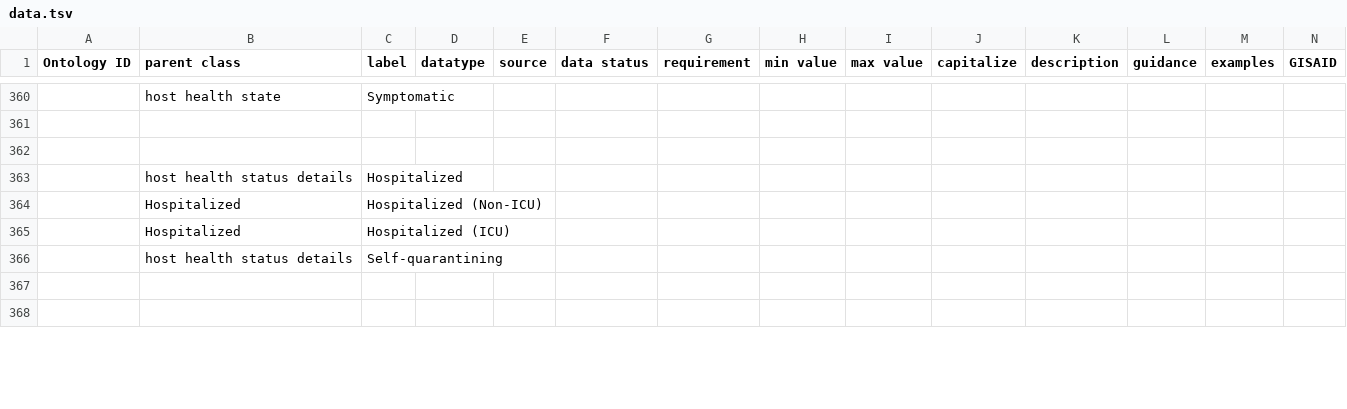
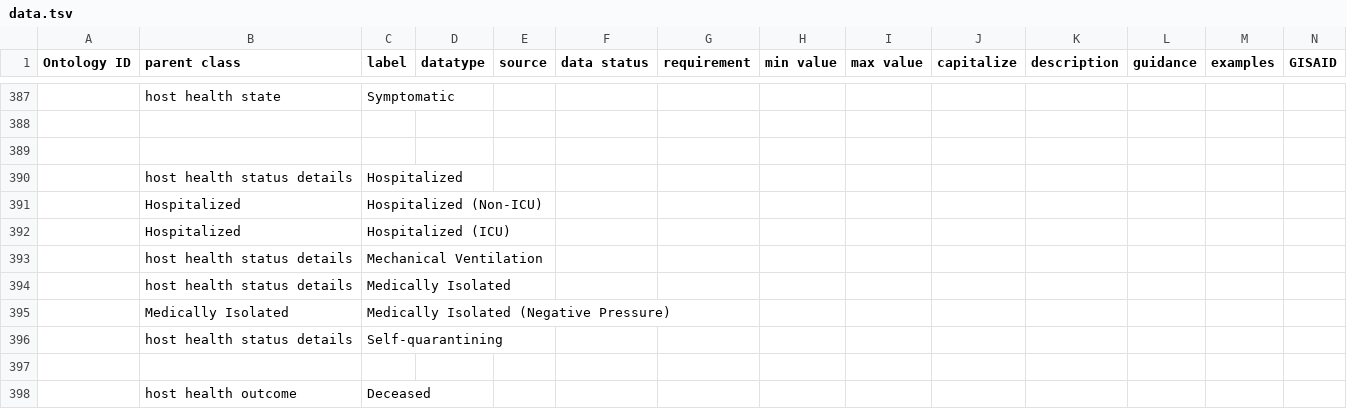
Before and after one commit to cidgoh/DataHarmonizer, a TSV file: data.tsv, drawn as a sheet; only a part is shown, gaps mark what is left out; the shorter side is filled out with more unchanged rows; the diff covers the shown part only; the diff names each change by its address in the sheet, - before the commit and + after, or states it on an @@ line.

```diff
--- a/data.tsv
+++ b/data.tsv
+row 393:  | host health status details | Mechanical Ventilation
+row 394:  | host health status details | Medically Isolated
+row 395:  | Medically Isolated | Medically Isolated (Negative Pressure)
+row 398:  | host health outcome | Deceased
```
Also changed, not shown: 40 added rows, 9 removed rows and 30 edited cells elsewhere in this file, 2 other files.
